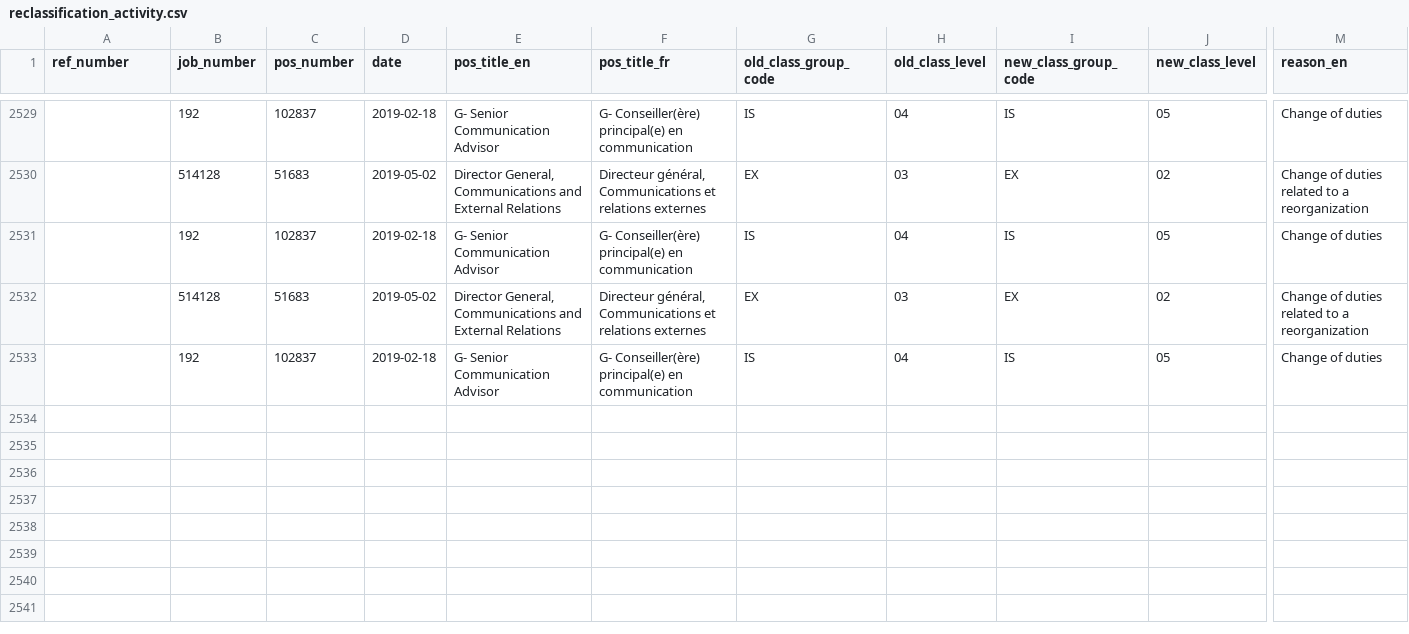
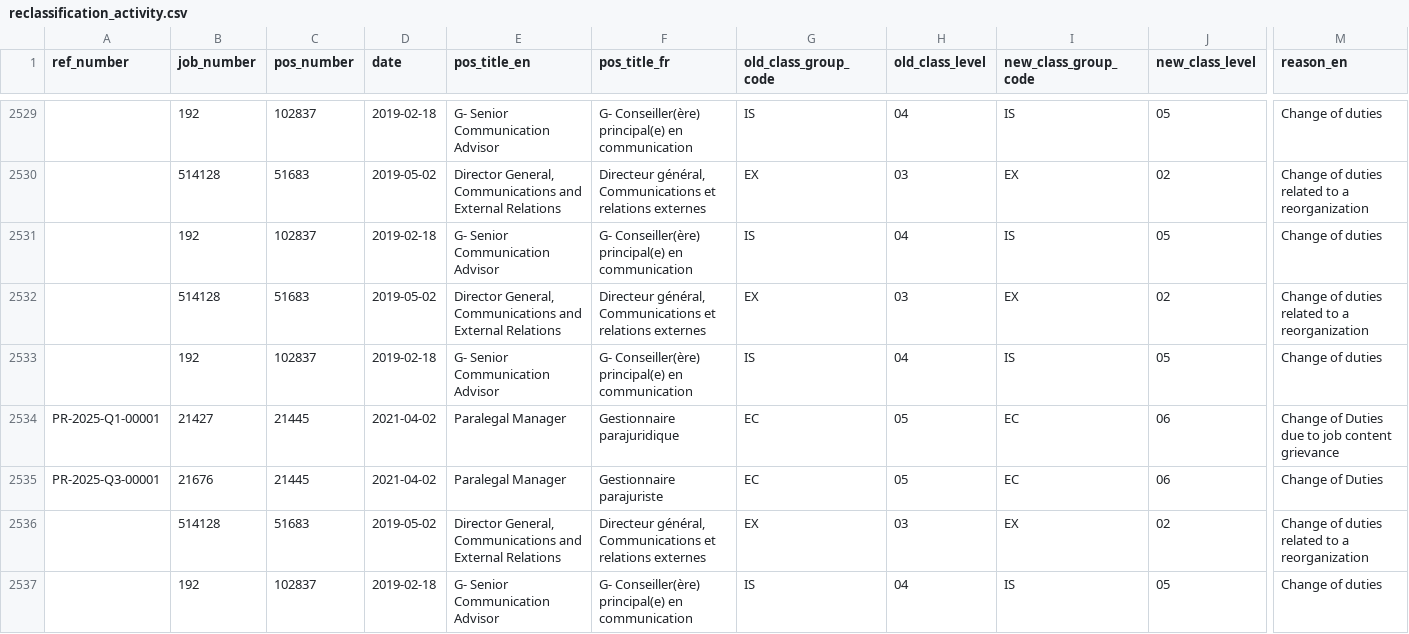
Before and after one commit to PatLittle/DataReports-Test, a CSV file: data/reclassification_activity.csv, drawn as a sheet; only a part is shown, gaps mark what is left out; rows hold the shown columns only; the diff names each change by its address in the sheet, - before the commit and + after, or states it on an @@ line.

```diff
--- a/data/reclassification_activity.csv
+++ b/data/reclassification_activity.csv
+row 2534: PR-2025-Q1-00001 | 21427 | 21445 | 2021-04-02 | Paralegal Manager | Gestionnaire parajuridique | EC | 05 | EC | 06 | Change of Duties due to job content grievance
+row 2535: PR-2025-Q3-00001 | 21676 | 21445 | 2021-04-02 | Paralegal Manager | Gestionnaire parajuriste | EC | 05 | EC | 06 | Change of Duties
+row 2536:  | 514128 | 51683 | 2019-05-02 | Director General, Communications and External Relations | Directeur général, Communications et relations externes | EX | 03 | EX | 02 | Change of duties related to a reorganization
+row 2537:  | 192 | 102837 | 2019-02-18 | G- Senior Communication Advisor | G- Conseiller(ère) principal(e) en communication | IS | 04 | IS | 05 | Change of duties
```
Also changed, not shown: 2 other files.
